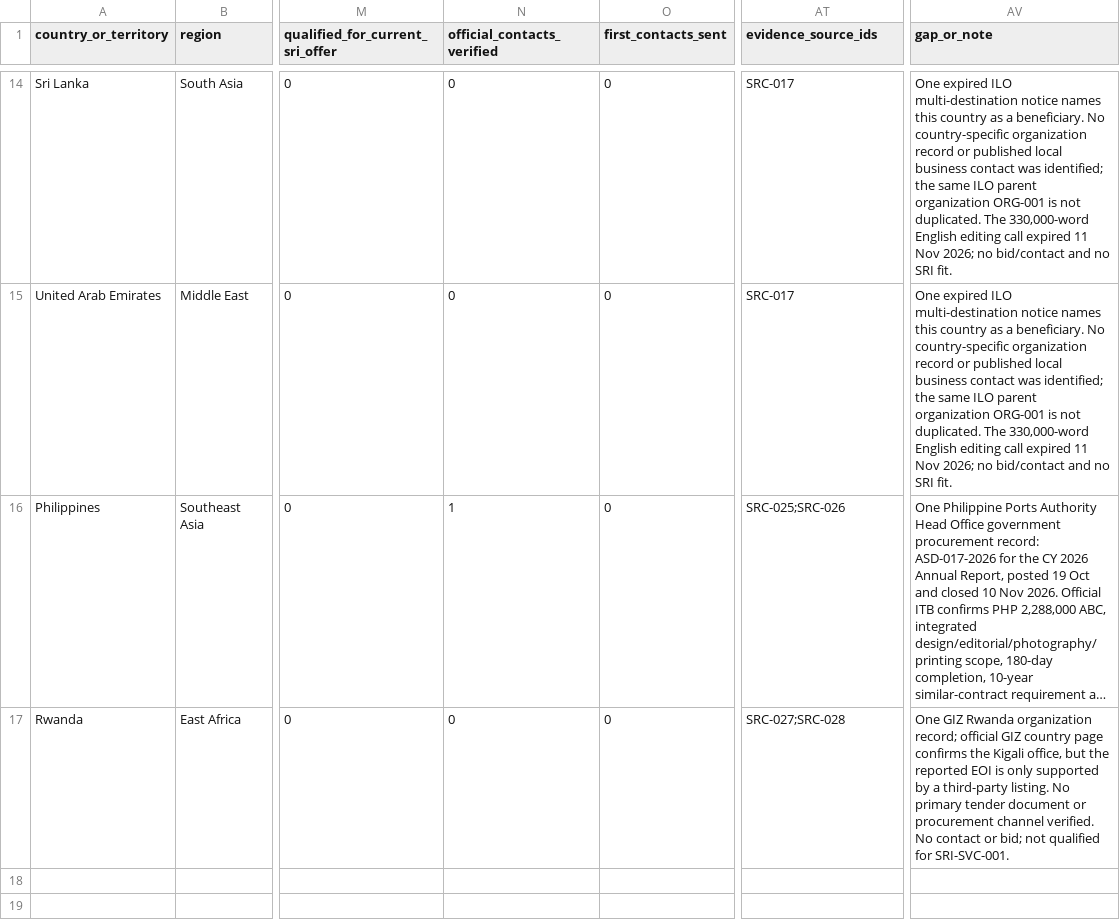
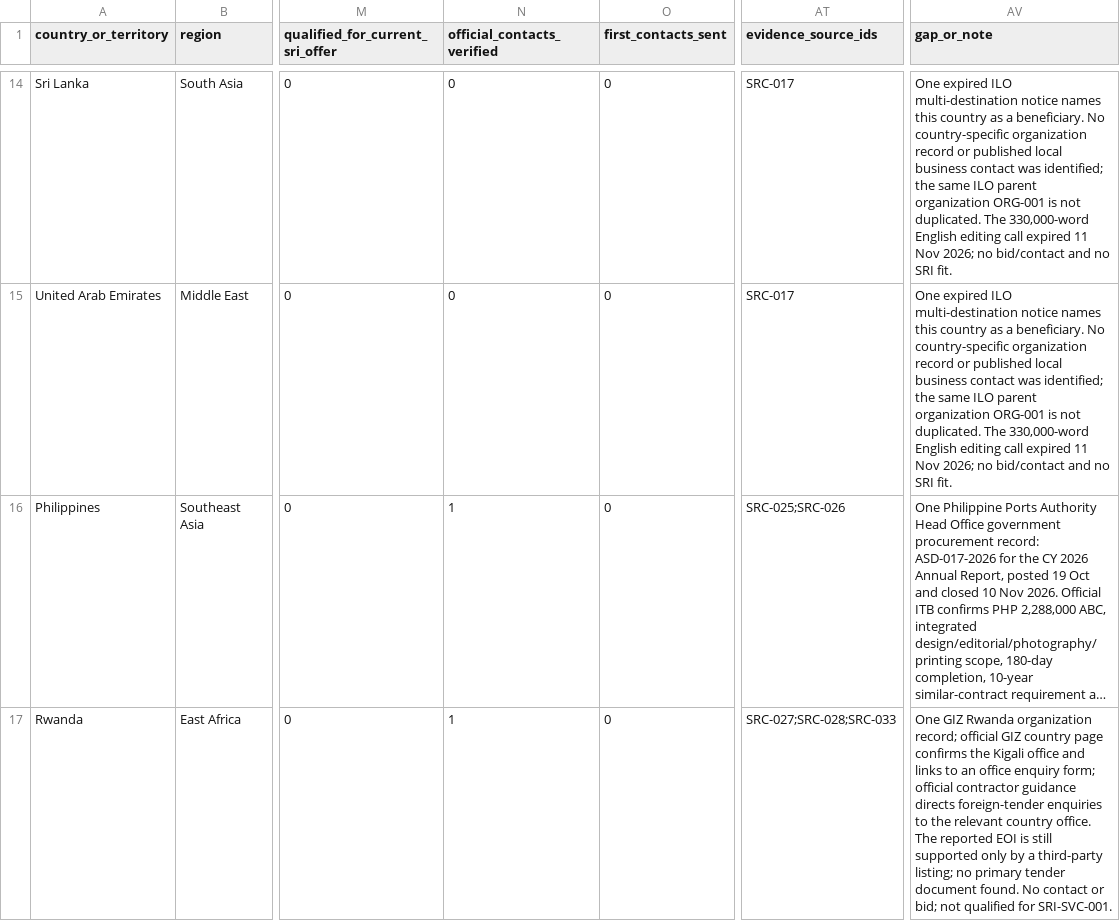
Before and after one commit to rampaulsaini/Shirmani-Research-Institute, a CSV file: market-research/country-coverage.csv, drawn as a sheet; only a part is shown, gaps mark what is left out; long unchanged cells end in …; the diff names each change by its address in the sheet, - before the commit and + after, or states it on an @@ line.

Commit message:
market-research: count official GIZ Rwanda procurement contact route

```diff
--- a/market-research/country-coverage.csv
+++ b/market-research/country-coverage.csv
-N17 (official_contacts_verified): 0
+N17 (official_contacts_verified): 1
-AT17 (evidence_source_ids): SRC-027;SRC-028
+AT17 (evidence_source_ids): SRC-027;SRC-028;SRC-033
-AV17 (gap_or_note): …the Kigali office, but the reported EOI is only supported by a third-party listing. No primary tender document or procurement channel verified. No contact…
+AV17 (gap_or_note): …the Kigali office and links to an office enquiry form; official contractor guidance directs foreign-tender enquiries to the relevant country office. The reported EOI is still supported only by a third-party listing; no primary tender document found. No contact…
```
